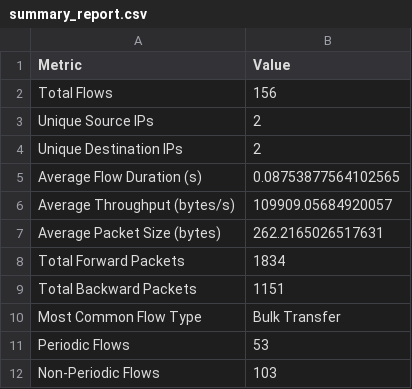
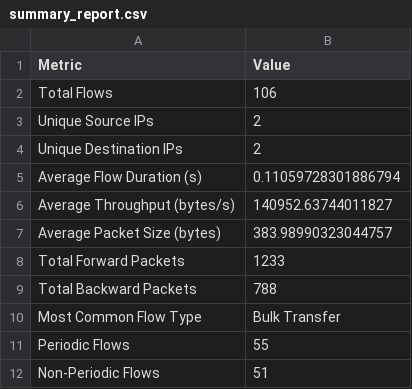
Before and after one commit to KonSprin/wzirni-project, a CSV file: cicflowmeter/output/analysis/summary_report.csv, drawn as a sheet.

```diff
--- a/cicflowmeter/output/analysis/summary_report.csv
+++ b/cicflowmeter/output/analysis/summary_report.csv
@@ -1,12 +1,12 @@
 Metric,Value
-Total Flows,156
+Total Flows,106
 Unique Source IPs,2
 Unique Destination IPs,2
-Average Flow Duration (s),0.08753877564102565
-Average Throughput (bytes/s),109909.05684920057
-Average Packet Size (bytes),262.2165026517631
-Total Forward Packets,1834
-Total Backward Packets,1151
+Average Flow Duration (s),0.11059728301886794
+Average Throughput (bytes/s),140952.63744011827
+Average Packet Size (bytes),383.98990323044757
+Total Forward Packets,1233
+Total Backward Packets,788
 Most Common Flow Type,Bulk Transfer
-Periodic Flows,53
-Non-Periodic Flows,103
+Periodic Flows,55
+Non-Periodic Flows,51
```
Also changed, not shown: cicflowmeter/output/analysis/summary_statistics.csv, 17 other files.
